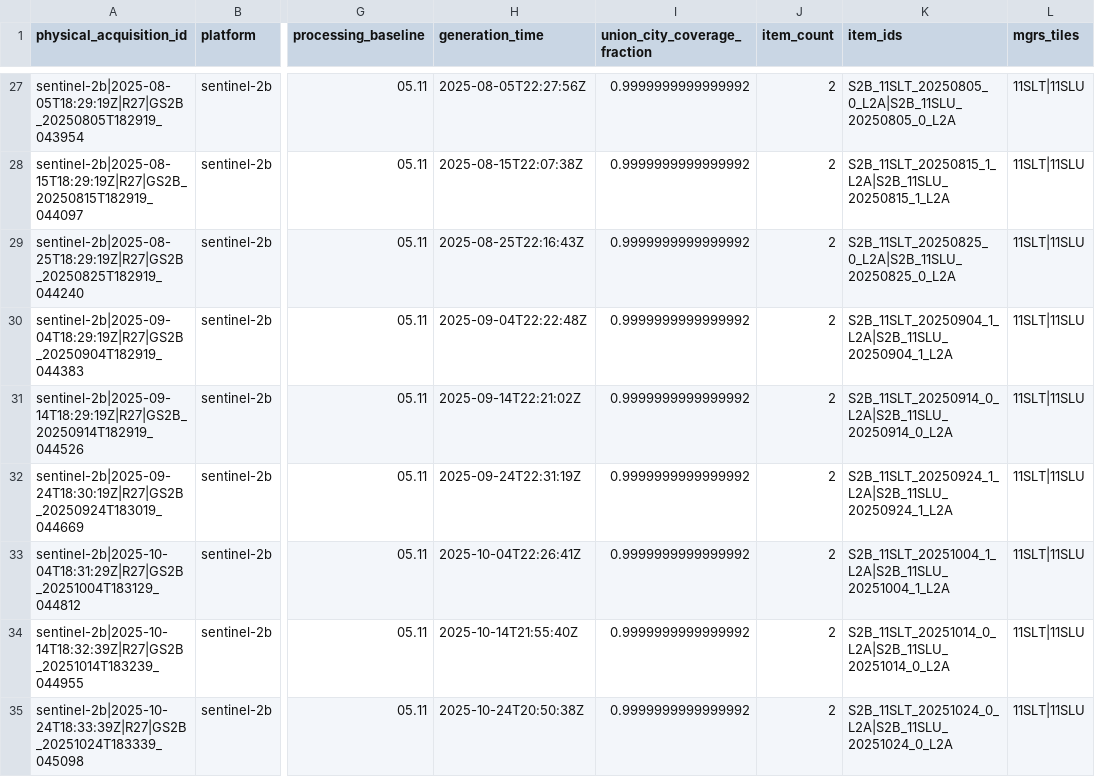
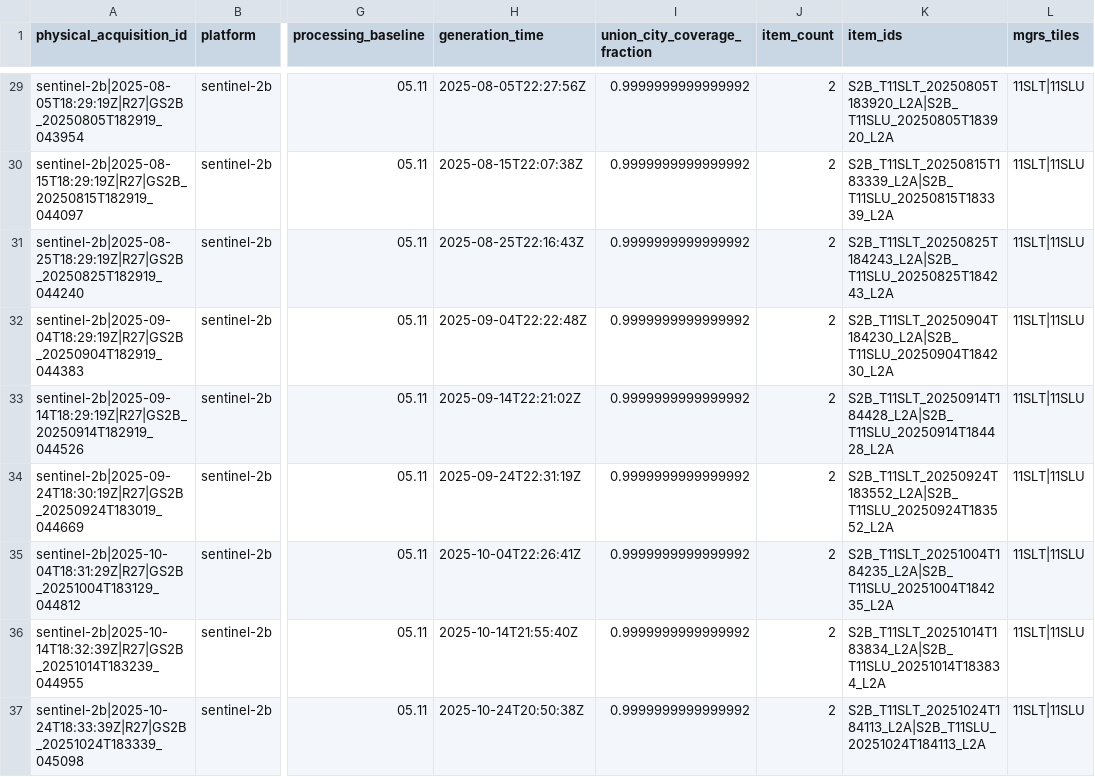
Before and after one commit to CmsChase/LA-neighborhood-heat, a CSV file: manifests/final_test_2025/sentinel_inventory/selected_acquisitions.csv, drawn as a sheet; only a part is shown, gaps mark what is left out; addresses are those after the commit; the diff covers the shown part only; the diff names each change by its address in the sheet, - before the commit and + after, or states it on an @@ line.

```diff
--- a/manifests/final_test_2025/sentinel_inventory/selected_acquisitions.csv
+++ b/manifests/final_test_2025/sentinel_inventory/selected_acquisitions.csv
-K29 (item_ids): S2B_11SLT_20250805_0_L2A|S2B_11SLU_20250805_0_L2A
+K29 (item_ids): S2B_T11SLT_20250805T183920_L2A|S2B_T11SLU_20250805T183920_L2A
-K30 (item_ids): S2B_11SLT_20250815_1_L2A|S2B_11SLU_20250815_1_L2A
+K30 (item_ids): S2B_T11SLT_20250815T183339_L2A|S2B_T11SLU_20250815T183339_L2A
-K31 (item_ids): S2B_11SLT_20250825_0_L2A|S2B_11SLU_20250825_0_L2A
+K31 (item_ids): S2B_T11SLT_20250825T184243_L2A|S2B_T11SLU_20250825T184243_L2A
-K32 (item_ids): S2B_11SLT_20250904_1_L2A|S2B_11SLU_20250904_1_L2A
+K32 (item_ids): S2B_T11SLT_20250904T184230_L2A|S2B_T11SLU_20250904T184230_L2A
-K33 (item_ids): S2B_11SLT_20250914_0_L2A|S2B_11SLU_20250914_0_L2A
+K33 (item_ids): S2B_T11SLT_20250914T184428_L2A|S2B_T11SLU_20250914T184428_L2A
-K34 (item_ids): S2B_11SLT_20250924_1_L2A|S2B_11SLU_20250924_1_L2A
+K34 (item_ids): S2B_T11SLT_20250924T183552_L2A|S2B_T11SLU_20250924T183552_L2A
-K35 (item_ids): S2B_11SLT_20251004_1_L2A|S2B_11SLU_20251004_1_L2A
+K35 (item_ids): S2B_T11SLT_20251004T184235_L2A|S2B_T11SLU_20251004T184235_L2A
-K36 (item_ids): S2B_11SLT_20251014_0_L2A|S2B_11SLU_20251014_0_L2A
+K36 (item_ids): S2B_T11SLT_20251014T183834_L2A|S2B_T11SLU_20251014T183834_L2A
-K37 (item_ids): S2B_11SLT_20251024_0_L2A|S2B_11SLU_20251024_0_L2A
+K37 (item_ids): S2B_T11SLT_20251024T184113_L2A|S2B_T11SLU_20251024T184113_L2A
```
Also changed, not shown: 2 added rows and 28 edited cells elsewhere in this file, docs/DATA_MANIFEST.csv, manifests/final_test_2025/sentinel_inventory/target_window_membership.csv, 18 other files.
